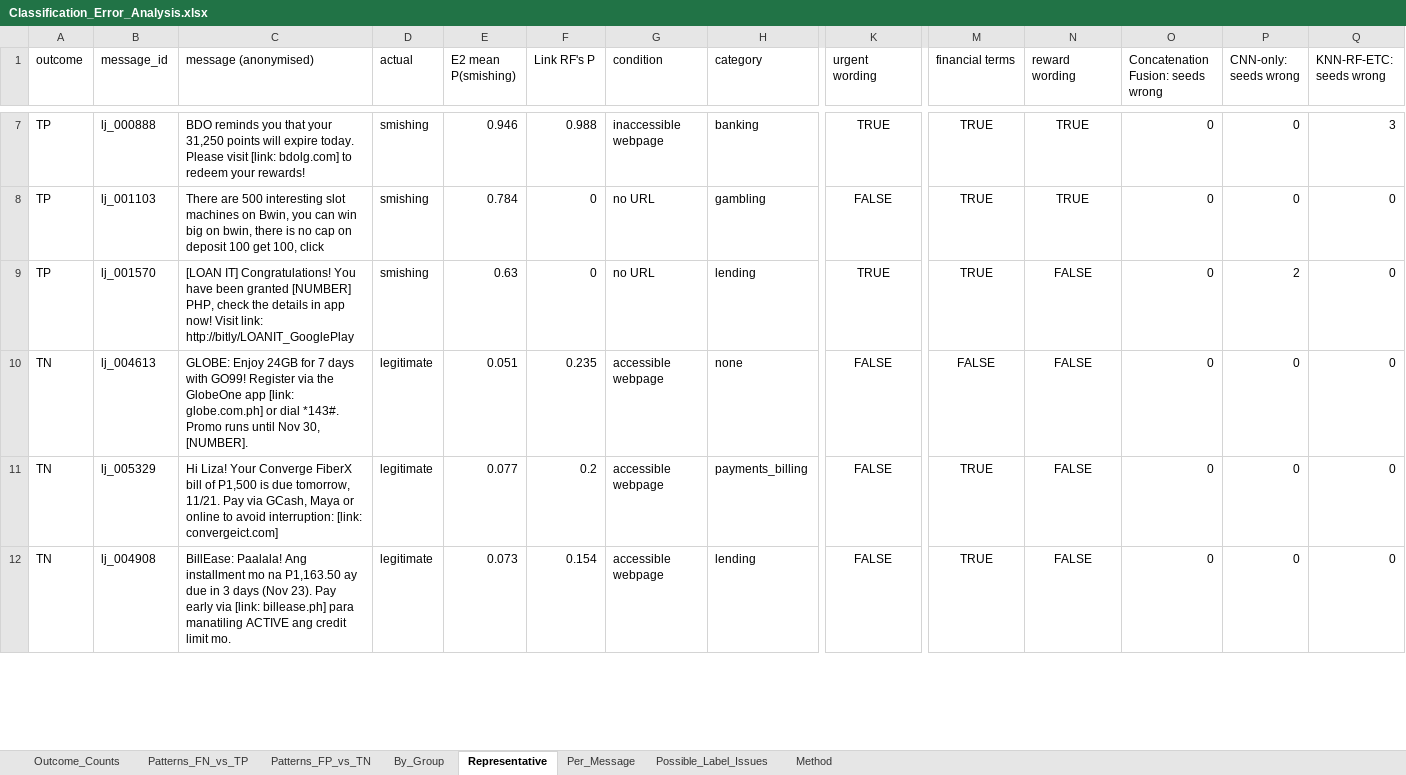
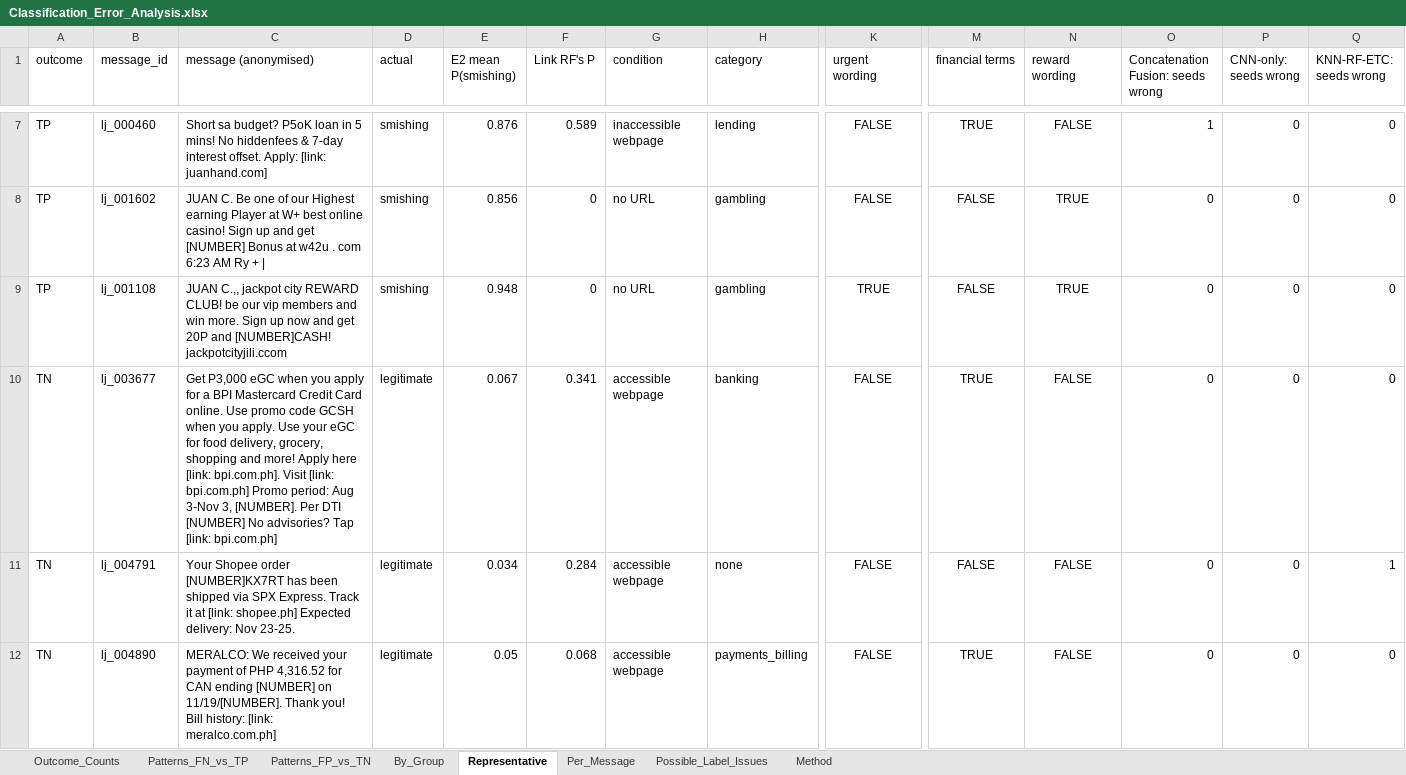
Before and after one commit to franskeiser/Le-Jet, an Excel workbook: experiments/film/lejet_final_dataset/step9/Classification_Error_Analysis.xlsx, sheet Representative, drawn as a sheet; only a part is shown, gaps mark what is left out; values as stored, in another font and other column widths than the file's, no borders; removed rows and columns are numbered as before the commit, all else as after; rows hold the shown columns only; the diff covers the shown part only; the diff names each change by its address in the sheet, - before the commit and + after, or states it on an @@ line.

```diff
--- a/experiments/film/lejet_final_dataset/step9/Classification_Error_Analysis.xlsx (sheet Representative)
+++ b/experiments/film/lejet_final_dataset/step9/Classification_Error_Analysis.xlsx (sheet Representative)
-B7 (message_id): lj_000888
+B7 (message_id): lj_000460
-C7 (message (anonymised)): BDO reminds you that your 31,250 points will expire today. Please visit [link: bdolg.com] to redeem your rewards!
+C7 (message (anonymised)): Short sa budget? P5oK loan in 5 mins! No hiddenfees & 7-day interest offset. Apply: [link: juanhand.com]
-E7 (E2 mean P(smishing)): 0.946
+E7 (E2 mean P(smishing)): 0.876
-F7 (Link RF's P): 0.988
+F7 (Link RF's P): 0.589
-H7 (category): banking
+H7 (category): lending
-K7 (urgent wording): TRUE
+K7 (urgent wording): FALSE
-N7 (reward wording): TRUE
+N7 (reward wording): FALSE
-O7: 0
+O7: 1
-Q7 (KNN-RF-ETC: seeds wrong): 3
+Q7 (KNN-RF-ETC: seeds wrong): 0
-B8 (message_id): lj_001103
+B8 (message_id): lj_001602
-C8 (message (anonymised)): There are 500 interesting slot machines on Bwin, you can win big on bwin, there is no cap on deposit 100 get 100, click
+C8 (message (anonymised)): JUAN C. Be one of our Highest earning Player at W+ best online casino! Sign up and get [NUMBER] Bonus at w42u . com 6:23 AM Ry + |
-E8 (E2 mean P(smishing)): 0.784
+E8 (E2 mean P(smishing)): 0.856
-M8:M9 (financial terms): TRUE
+M8:M9 (financial terms): FALSE
-B9 (message_id): lj_001570
+B9 (message_id): lj_001108
-C9 (message (anonymised)): [LOAN IT] Congratulations! You have been granted [NUMBER] PHP, check the details in app now! Visit link: http://bitly/LOANIT_GooglePlay
+C9 (message (anonymised)): JUAN C.,, jackpot city REWARD CLUB! be our vip members and win more. Sign up now and get 20P and [NUMBER]CASH! jackpotcityjili.ccom
-E9 (E2 mean P(smishing)): 0.63
+E9 (E2 mean P(smishing)): 0.948
-H9 (category): lending
+H9 (category): gambling
-N9 (reward wording): FALSE
+N9 (reward wording): TRUE
-P9 (CNN-only: seeds wrong): 2
+P9 (CNN-only: seeds wrong): 0
+row 10: TN | lj_003677 | Get P3,000 eGC when you apply for a BPI Mastercard Credit Card online. Use promo code GCSH when you apply. Use your eGC for food delivery, grocery, shopping and more! Apply here [link: bpi.com.ph]. Visit [link: bpi.com.ph] Promo period: Aug 3-Nov 3, [NUMBER]. Per DTI [NUMBER] No advisories? Tap [link: bpi.com.ph] | legitimate | 0.067 | 0.341 | accessible webpage | banking | FALSE | TRUE | FALSE | 0 | 0 | 0
-B11 (message_id): lj_004613
+B11 (message_id): lj_004791
-C11 (message (anonymised)): GLOBE: Enjoy 24GB for 7 days with GO99! Register via the GlobeOne app [link: globe.com.ph] or dial *143#. Promo runs until Nov 30, [NUMBER].
+C11 (message (anonymised)): Your Shopee order [NUMBER]KX7RT has been shipped via SPX Express. Track it at [link: shopee.ph] Expected delivery: Nov 23-25.
-E11 (E2 mean P(smishing)): 0.051
+E11 (E2 mean P(smishing)): 0.034
-F11 (Link RF's P): 0.235
+F11 (Link RF's P): 0.284
-Q11 (KNN-RF-ETC: seeds wrong): 0
+Q11 (KNN-RF-ETC: seeds wrong): 1
-B12 (message_id): lj_005329
+B12 (message_id): lj_004890
-C12 (message (anonymised)): Hi Liza! Your Converge FiberX bill of P1,500 is due tomorrow, 11/21. Pay via GCash, Maya or online to avoid interruption: [link: convergeict.com]
+C12 (message (anonymised)): MERALCO: We received your payment of PHP 4,316.52 for CAN ending [NUMBER] on 11/19/[NUMBER]. Thank you! Bill history: [link: meralco.com.ph]
-E12 (E2 mean P(smishing)): 0.077
+E12 (E2 mean P(smishing)): 0.05
-F12 (Link RF's P): 0.2
+F12 (Link RF's P): 0.068
-row 12: TN | lj_004908 | BillEase: Paalala! Ang installment mo na P1,163.50 ay due in 3 days (Nov 23). Pay early via [link: billease.ph] para manatiling ACTIVE ang credit limit mo. | legitimate | 0.073 | 0.154 | accessible webpage | lending | FALSE | TRUE | FALSE | 0 | 0 | 0
```
Also changed, not shown: 2 added rows, 4 removed rows and 111 edited cells elsewhere in this sheet, sheet Per_Message, sheet By_Group, sheet Patterns_FN_vs_TP, sheet Patterns_FP_vs_TN, sheet Outcome_Counts, sheet Possible_Label_Issues, experiments/film/lejet_final_dataset/step10/McNemar_Test_Results.xlsx, experiments/film/lejet_final_dataset/step4/Training_Records.xlsx, 31 other files.
